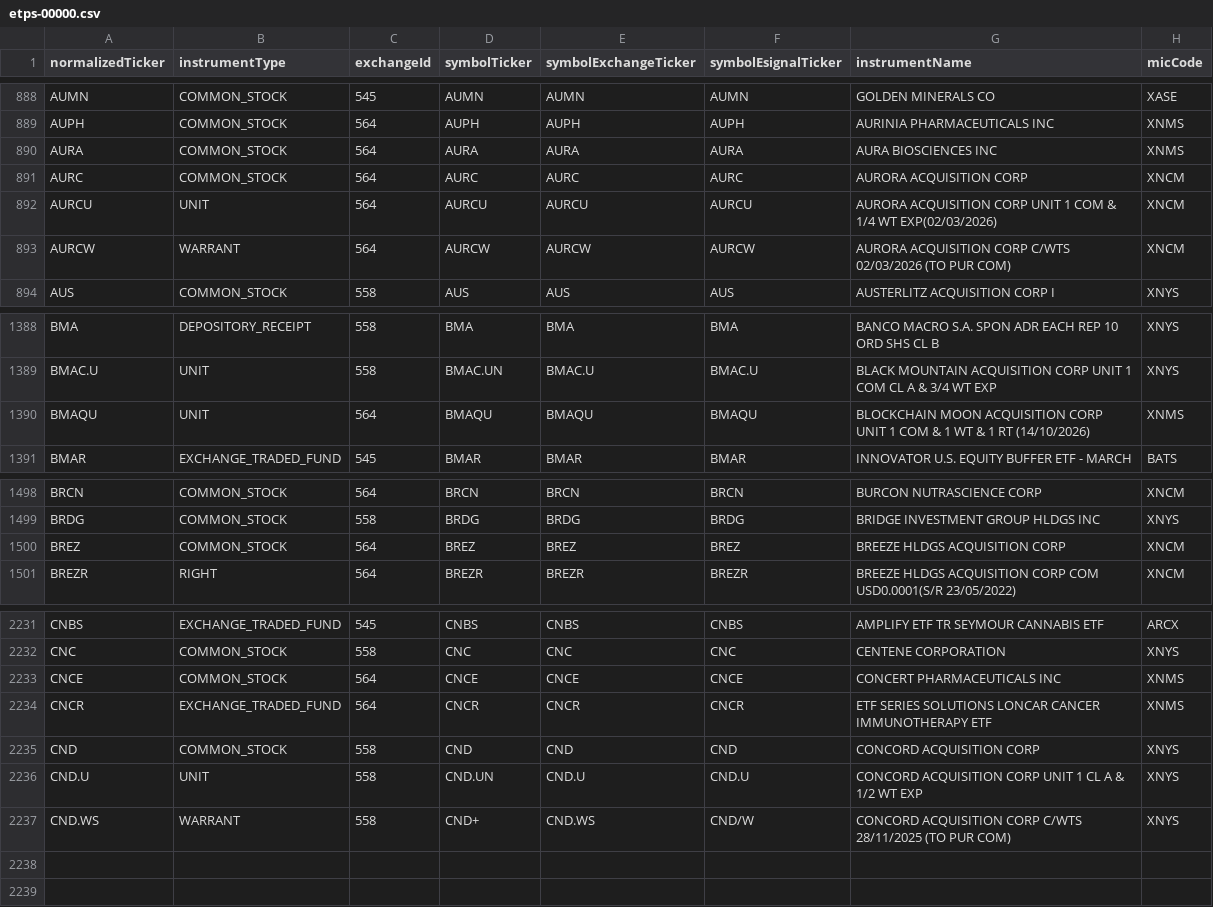
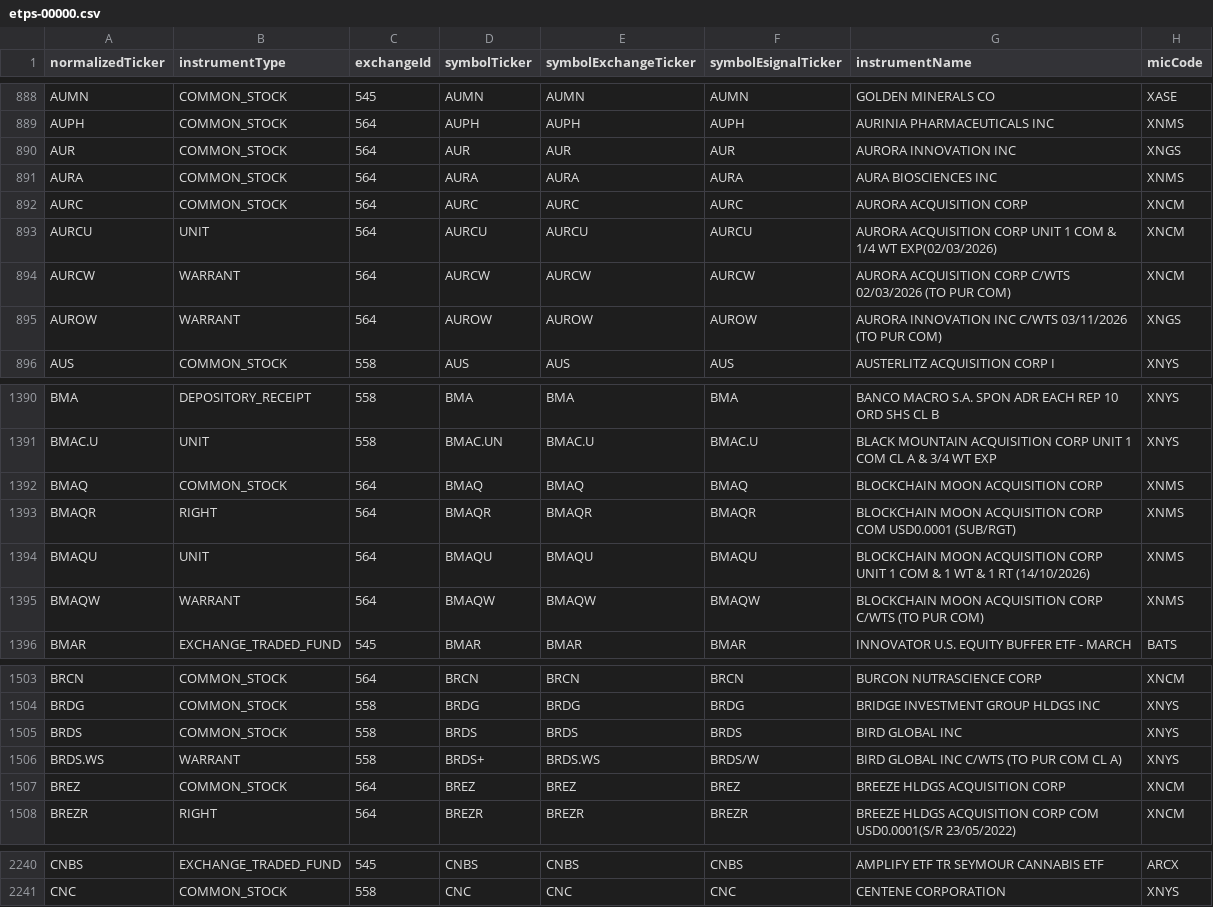
Before and after one commit to haoenhui/nyse-listed-etps, a CSV file: etps-00000.csv, drawn as a sheet; only a part is shown, gaps mark what is left out; the diff covers the shown part only.

```diff
--- a/etps-00000.csv
+++ b/etps-00000.csv
@@ -889,2 +889,3 @@ AUMN,COMMON_STOCK,545,AUMN,AUMN,AUMN,GOLDEN MINERALS CO,XASE
 AUPH,COMMON_STOCK,564,AUPH,AUPH,AUPH,AURINIA PHARMACEUTICALS INC,XNMS
+AUR,COMMON_STOCK,564,AUR,AUR,AUR,AURORA INNOVATION INC,XNGS
 AURA,COMMON_STOCK,564,AURA,AURA,AURA,AURA BIOSCIENCES INC,XNMS
@@ -893,2 +894,3 @@ AURCU,UNIT,564,AURCU,AURCU,AURCU,AURORA ACQUISITION CORP UNIT 1 COM & 1/4 WT EXP
 AURCW,WARRANT,564,AURCW,AURCW,AURCW,AURORA ACQUISITION CORP C/WTS 02/03/2026 (TO PUR COM),XNCM
+AUROW,WARRANT,564,AUROW,AUROW,AUROW,AURORA INNOVATION INC C/WTS 03/11/2026 (TO PUR COM),XNGS
 AUS,COMMON_STOCK,558,AUS,AUS,AUS,AUSTERLITZ ACQUISITION CORP I,XNYS
@@ -1389,3 +1391,6 @@ BMA,DEPOSITORY_RECEIPT,558,BMA,BMA,BMA,BANCO MACRO S.A. SPON ADR EACH REP 10 ORD
 BMAC.U,UNIT,558,BMAC.UN,BMAC.U,BMAC.U,BLACK MOUNTAIN ACQUISITION CORP UNIT 1 COM CL A & 3/4 WT EXP,XNYS
+BMAQ,COMMON_STOCK,564,BMAQ,BMAQ,BMAQ,BLOCKCHAIN MOON ACQUISITION CORP,XNMS
+BMAQR,RIGHT,564,BMAQR,BMAQR,BMAQR,BLOCKCHAIN MOON ACQUISITION CORP COM USD0.0001 (SUB/RGT),XNMS
 BMAQU,UNIT,564,BMAQU,BMAQU,BMAQU,BLOCKCHAIN MOON ACQUISITION CORP UNIT 1 COM & 1 WT & 1 RT (14/10/2026),XNMS
+BMAQW,WARRANT,564,BMAQW,BMAQW,BMAQW,BLOCKCHAIN MOON ACQUISITION CORP C/WTS (TO PUR COM),XNMS
 BMAR,EXCHANGE_TRADED_FUND,545,BMAR,BMAR,BMAR,INNOVATOR U.S. EQUITY BUFFER ETF - MARCH,BATS
@@ -1499,2 +1504,4 @@ BRCN,COMMON_STOCK,564,BRCN,BRCN,BRCN,BURCON NUTRASCIENCE CORP,XNCM
 BRDG,COMMON_STOCK,558,BRDG,BRDG,BRDG,BRIDGE INVESTMENT GROUP HLDGS INC,XNYS
+BRDS,COMMON_STOCK,558,BRDS,BRDS,BRDS,BIRD GLOBAL INC,XNYS
+BRDS.WS,WARRANT,558,BRDS+,BRDS.WS,BRDS/W,BIRD GLOBAL INC C/WTS (TO PUR COM CL A),XNYS
 BREZ,COMMON_STOCK,564,BREZ,BREZ,BREZ,BREEZE HLDGS ACQUISITION CORP,XNCM
@@ -2232,6 +2241 @@ CNBS,EXCHANGE_TRADED_FUND,545,CNBS,CNBS,CNBS,AMPLIFY ETF TR SEYMOUR CANNABIS ETF
 CNC,COMMON_STOCK,558,CNC,CNC,CNC,CENTENE CORPORATION,XNYS
-CNCE,COMMON_STOCK,564,CNCE,CNCE,CNCE,CONCERT PHARMACEUTICALS INC,XNMS
-CNCR,EXCHANGE_TRADED_FUND,564,CNCR,CNCR,CNCR,ETF SERIES SOLUTIONS LONCAR CANCER IMMUNOTHERAPY ETF,XNMS
-CND,COMMON_STOCK,558,CND,CND,CND,CONCORD ACQUISITION CORP,XNYS
-CND.U,UNIT,558,CND.UN,CND.U,CND.U,CONCORD ACQUISITION CORP UNIT 1 CL A & 1/2 WT EXP,XNYS
-CND.WS,WARRANT,558,CND+,CND.WS,CND/W,CONCORD ACQUISITION CORP C/WTS 28/11/2025 (TO PUR COM),XNYS
```
Also changed, not shown: 2 added rows, 2 moved rows and 2 edited cells elsewhere in this file, etps-02000.csv, etps-04000.csv, 3 other files.
